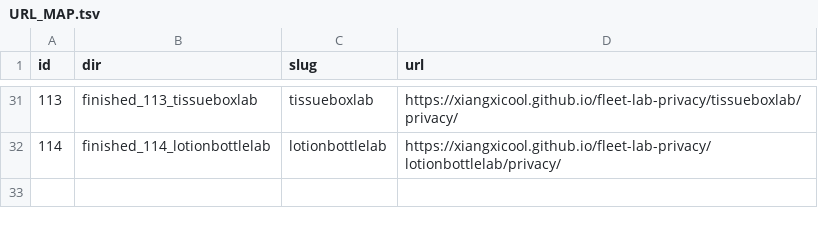
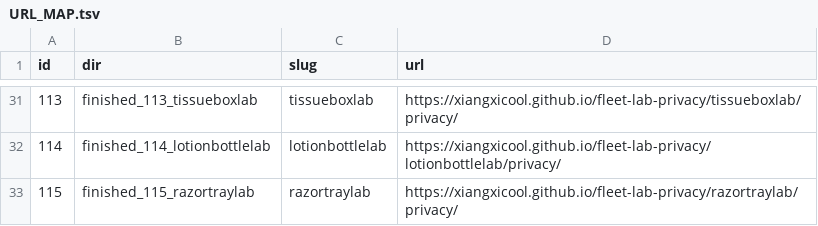
Before and after one commit to xiangxicool/fleet-lab-privacy, a TSV file: URL_MAP.tsv, drawn as a sheet; only a part is shown, gaps mark what is left out; the diff names each change by its address in the sheet, - before the commit and + after, or states it on an @@ line.

```diff
--- a/URL_MAP.tsv
+++ b/URL_MAP.tsv
+row 33: 115 | finished_115_razortraylab | razortraylab | https://xiangxicool.github.io/fleet-lab-privacy/razortraylab/privacy/
```
Also changed, not shown: 1 other file.
